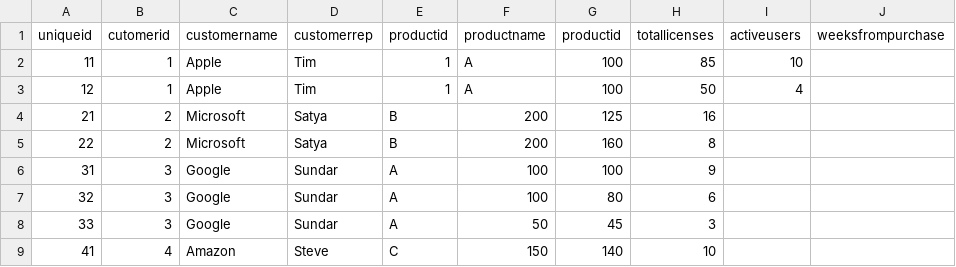
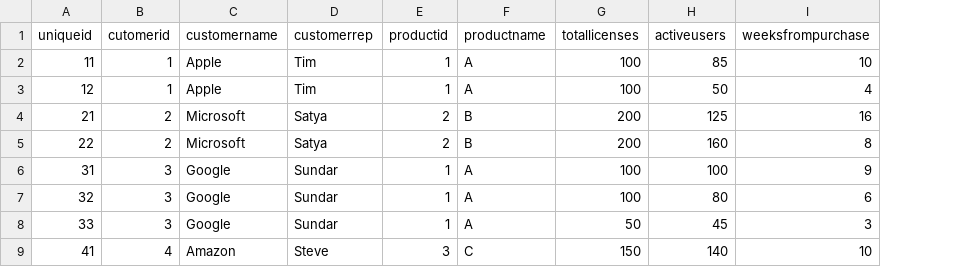
Before and after one commit to hellanurag/NLG, a CSV file: licensedata.csv, drawn as a sheet; only a part is shown; removed rows and columns are numbered as before the commit, all else as after; the diff covers the shown part only; the diff names each change by its address in the sheet, - before the commit and + after, or states it on an @@ line.

Commit message:
Jarpath and licensedata modified.

```diff
--- a/licensedata.csv
+++ b/licensedata.csv
-column G (productid), rows 2-9: 100 | 100 | 125 | 160 | 100 | 80 | 45 | 140
-G2 (totallicenses): 85
+G2 (totallicenses): 100
-H2 (activeusers): 10
+H2 (activeusers): 85
-I2 (weeksfrompurchase): (empty)
+I2 (weeksfrompurchase): 10
-G3 (totallicenses): 50
+G3 (totallicenses): 100
-H3 (activeusers): 4
+H3 (activeusers): 50
-I3 (weeksfrompurchase): (empty)
+I3 (weeksfrompurchase): 4
-E4:E5 (productid): B
+E4:E5 (productid): 2
-F4:F5 (productname): 200
+F4:F5 (productname): B
-G4 (totallicenses): 16
+G4 (totallicenses): 200
-H4 (activeusers): (empty)
+H4 (activeusers): 125
-I4 (weeksfrompurchase): (empty)
+I4 (weeksfrompurchase): 16
-G5 (totallicenses): 8
+G5 (totallicenses): 200
-H5 (activeusers): (empty)
+H5 (activeusers): 160
-I5 (weeksfrompurchase): (empty)
+I5 (weeksfrompurchase): 8
-E6:E8 (productid): A
+E6:E8 (productid): 1
-F6:F7 (productname): 100
+F6:F7 (productname): A
-G6 (totallicenses): 9
+G6 (totallicenses): 100
-H6 (activeusers): (empty)
+H6 (activeusers): 100
-I6 (weeksfrompurchase): (empty)
+I6 (weeksfrompurchase): 9
-G7 (totallicenses): 6
+G7 (totallicenses): 100
-H7 (activeusers): (empty)
+H7 (activeusers): 80
-I7 (weeksfrompurchase): (empty)
+I7 (weeksfrompurchase): 6
-F8 (productname): 50
+F8 (productname): A
-G8 (totallicenses): 3
+G8 (totallicenses): 50
-H8 (activeusers): (empty)
+H8 (activeusers): 45
-I8 (weeksfrompurchase): (empty)
+I8 (weeksfrompurchase): 3
-E9 (productid): C
+E9 (productid): 3
-F9 (productname): 150
+F9 (productname): C
-G9 (totallicenses): 10
+G9 (totallicenses): 150
-H9 (activeusers): (empty)
+H9 (activeusers): 140
-I9 (weeksfrompurchase): (empty)
+I9 (weeksfrompurchase): 10
```
Also changed, not shown: 10 edited cells elsewhere in this file, 1 other file.
